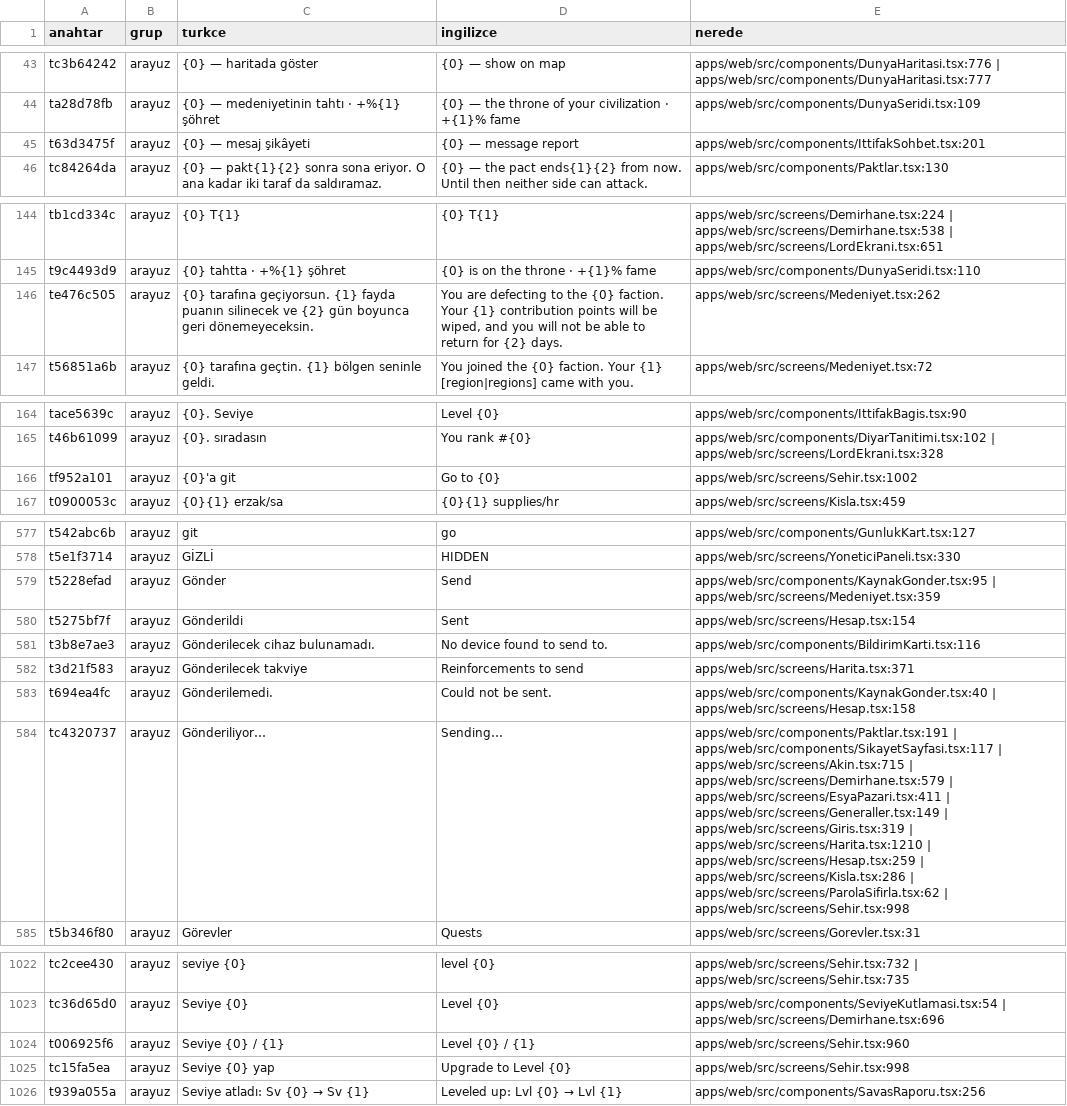
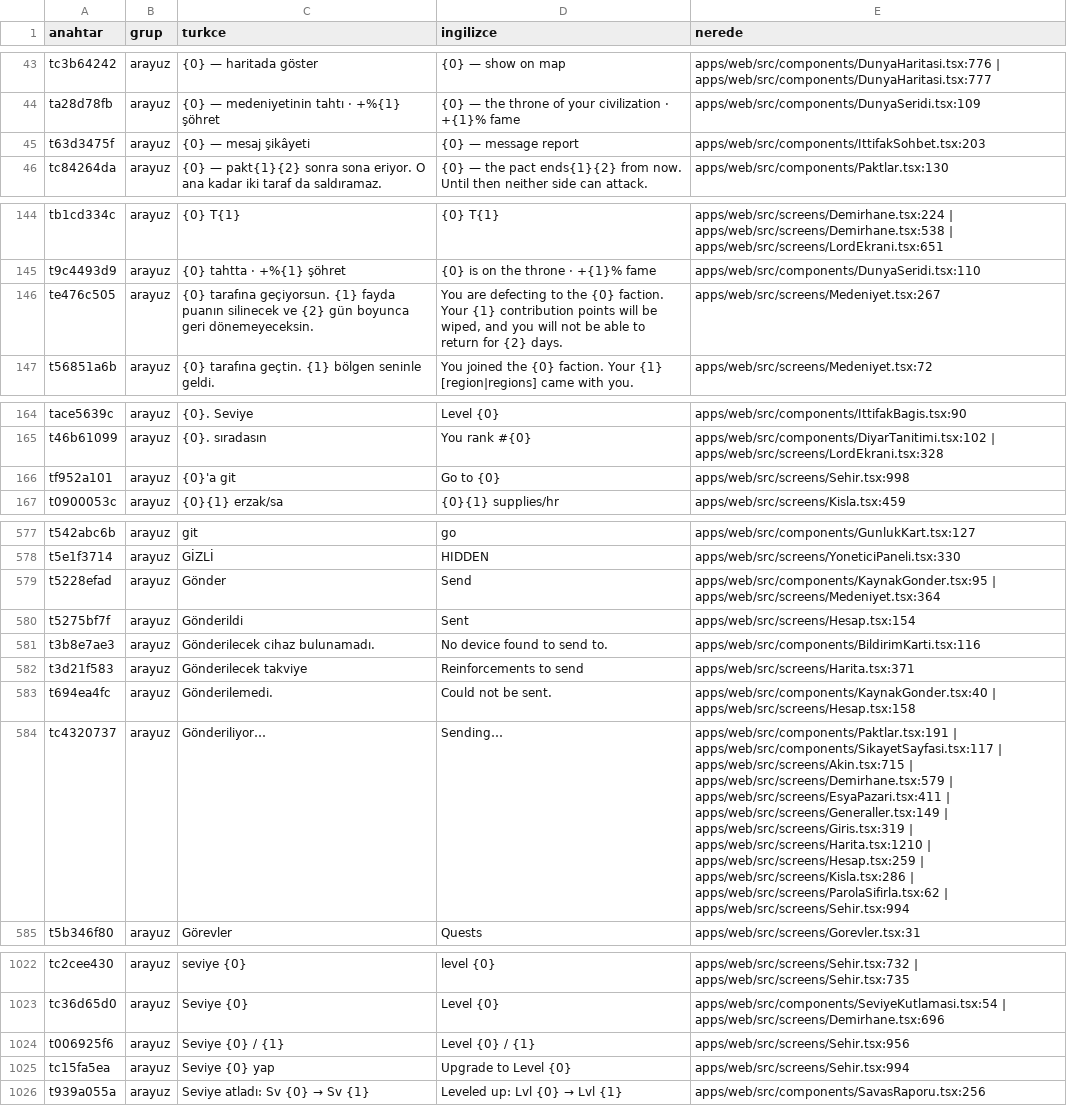
Before and after one commit to impasky/Testlord, a CSV file: ceviri/metinler.csv, drawn as a sheet; only a part is shown, gaps mark what is left out; the diff covers the shown part only.

```diff
--- a/ceviri/metinler.csv
+++ b/ceviri/metinler.csv
@@ -44,3 +44,3 @@ tc3b64242,arayuz,"{0} — haritada göster","{0} — show on map","apps/web/src/
 ta28d78fb,arayuz,"{0} — medeniyetinin tahtı · +%{1} şöhret","{0} — the throne of your civilization · +{1}% fame","apps/web/src/components/DunyaSeridi.tsx:109"
-t63d3475f,arayuz,"{0} — mesaj şikâyeti","{0} — message report","apps/web/src/components/IttifakSohbet.tsx:201"
+t63d3475f,arayuz,"{0} — mesaj şikâyeti","{0} — message report","apps/web/src/components/IttifakSohbet.tsx:203"
 tc84264da,arayuz,"{0} — pakt{1}{2} sonra sona eriyor. O ana kadar iki taraf da saldıramaz.","{0} — the pact ends{1}{2} from now. Until then neither side can attack.","apps/web/src/components/Paktlar.tsx:130"
@@ -145,3 +145,3 @@ tb1cd334c,arayuz,"{0} T{1}","{0} T{1}","apps/web/src/screens/Demirhane.tsx:224 |
 t9c4493d9,arayuz,"{0} tahtta · +%{1} şöhret","{0} is on the throne · +{1}% fame","apps/web/src/components/DunyaSeridi.tsx:110"
-te476c505,arayuz,"{0} tarafına geçiyorsun. {1} fayda puanın silinecek ve {2} gün boyunca geri dönemeyeceksin.","You are defecting to the {0} faction. Your {1} contribution points will be wiped, and you will not be able to return for {2} days.","apps/web/src/screens/Medeniyet.tsx:262"
+te476c505,arayuz,"{0} tarafına geçiyorsun. {1} fayda puanın silinecek ve {2} gün boyunca geri dönemeyeceksin.","You are defecting to the {0} faction. Your {1} contribution points will be wiped, and you will not be able to return for {2} days.","apps/web/src/screens/Medeniyet.tsx:267"
 t56851a6b,arayuz,"{0} tarafına geçtin. {1} bölgen seninle geldi.","You joined the {0} faction. Your {1} [region|regions] came with you.","apps/web/src/screens/Medeniyet.tsx:72"
@@ -165,3 +165,3 @@ tace5639c,arayuz,"{0}. Seviye","Level {0}","apps/web/src/components/IttifakBagis
 t46b61099,arayuz,"{0}. sıradasın","You rank #{0}","apps/web/src/components/DiyarTanitimi.tsx:102 | apps/web/src/screens/LordEkrani.tsx:328"
-tf952a101,arayuz,"{0}'a git","Go to {0}","apps/web/src/screens/Sehir.tsx:1002"
+tf952a101,arayuz,"{0}'a git","Go to {0}","apps/web/src/screens/Sehir.tsx:998"
 t0900053c,arayuz,"{0}{1} erzak/sa","{0}{1} supplies/hr","apps/web/src/screens/Kisla.tsx:459"
@@ -578,3 +578,3 @@ t542abc6b,arayuz,"git","go","apps/web/src/components/GunlukKart.tsx:127"
 t5e1f3714,arayuz,"GİZLİ","HIDDEN","apps/web/src/screens/YoneticiPaneli.tsx:330"
-t5228efad,arayuz,"Gönder","Send","apps/web/src/components/KaynakGonder.tsx:95 | apps/web/src/screens/Medeniyet.tsx:359"
+t5228efad,arayuz,"Gönder","Send","apps/web/src/components/KaynakGonder.tsx:95 | apps/web/src/screens/Medeniyet.tsx:364"
 t5275bf7f,arayuz,"Gönderildi","Sent","apps/web/src/screens/Hesap.tsx:154"
@@ -583,3 +583,3 @@ t3d21f583,arayuz,"Gönderilecek takviye","Reinforcements to send","apps/web/src/
 t694ea4fc,arayuz,"Gönderilemedi.","Could not be sent.","apps/web/src/components/KaynakGonder.tsx:40 | apps/web/src/screens/Hesap.tsx:158"
-tc4320737,arayuz,"Gönderiliyor…","Sending…","apps/web/src/components/Paktlar.tsx:191 | apps/web/src/components/SikayetSayfasi.tsx:117 | apps/web/src/screens/Akin.tsx:715 | apps/web/src/screens/Demirhane.tsx:579 | apps/web/src/screens/EsyaPazari.tsx:411 | apps/web/src/screens/Generaller.tsx:149 | apps/web/src/screens/Giris.tsx:319 | apps/web/src/screens/Harita.tsx:1210 | apps/web/src/screens/Hesap.tsx:259 | apps/web/src/screens/Kisla.tsx:286 | apps/web/src/screens/ParolaSifirla.tsx:62 | apps/web/src/screens/Sehir.tsx:998"
+tc4320737,arayuz,"Gönderiliyor…","Sending…","apps/web/src/components/Paktlar.tsx:191 | apps/web/src/components/SikayetSayfasi.tsx:117 | apps/web/src/screens/Akin.tsx:715 | apps/web/src/screens/Demirhane.tsx:579 | apps/web/src/screens/EsyaPazari.tsx:411 | apps/web/src/screens/Generaller.tsx:149 | apps/web/src/screens/Giris.tsx:319 | apps/web/src/screens/Harita.tsx:1210 | apps/web/src/screens/Hesap.tsx:259 | apps/web/src/screens/Kisla.tsx:286 | apps/web/src/screens/ParolaSifirla.tsx:62 | apps/web/src/screens/Sehir.tsx:994"
 t5b346f80,arayuz,"Görevler","Quests","apps/web/src/screens/Gorevler.tsx:31"
@@ -1023,4 +1023,4 @@ tc2cee430,arayuz,"seviye {0}","level {0}","apps/web/src/screens/Sehir.tsx:732 |
 tc36d65d0,arayuz,"Seviye {0}","Level {0}","apps/web/src/components/SeviyeKutlamasi.tsx:54 | apps/web/src/screens/Demirhane.tsx:696"
-t006925f6,arayuz,"Seviye {0} / {1}","Level {0} / {1}","apps/web/src/screens/Sehir.tsx:960"
-tc15fa5ea,arayuz,"Seviye {0} yap","Upgrade to Level {0}","apps/web/src/screens/Sehir.tsx:998"
+t006925f6,arayuz,"Seviye {0} / {1}","Level {0} / {1}","apps/web/src/screens/Sehir.tsx:956"
+tc15fa5ea,arayuz,"Seviye {0} yap","Upgrade to Level {0}","apps/web/src/screens/Sehir.tsx:994"
 t939a055a,arayuz,"Seviye atladı: Sv {0} → Sv {1}","Leveled up: Lvl {0} → Lvl {1}","apps/web/src/components/SavasRaporu.tsx:256"
```
Also changed, not shown: 1 added row, 1 removed row and 41 edited cells elsewhere in this file, 7 other files.
